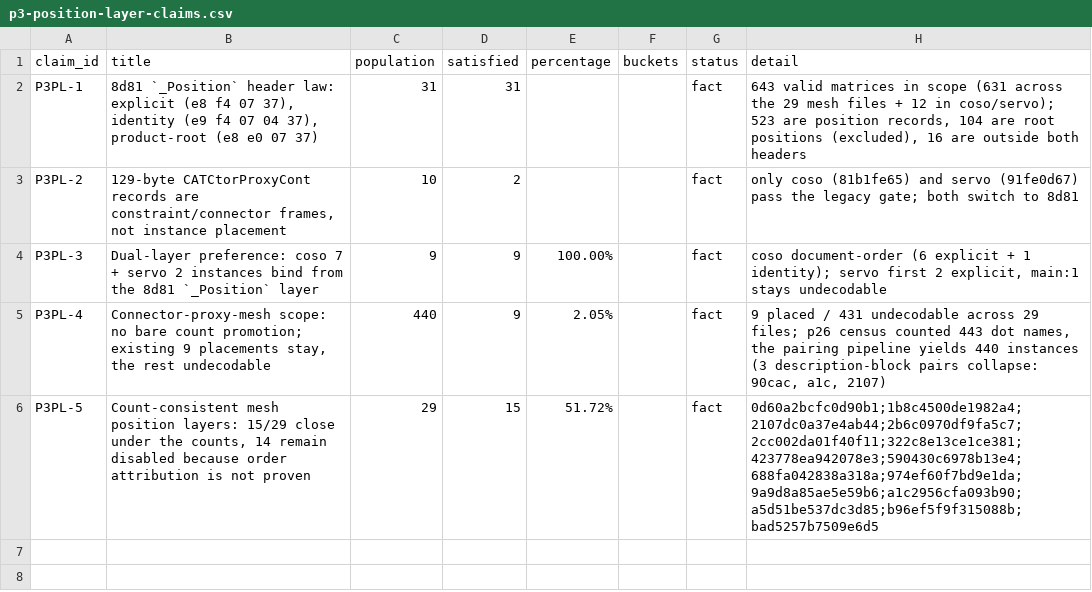
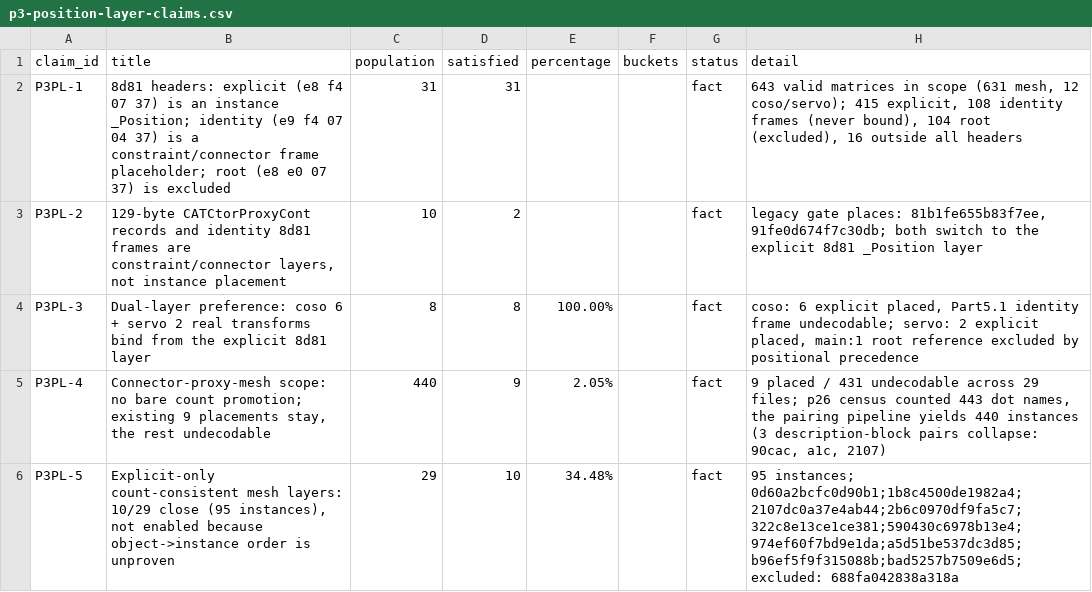
Before and after one commit to MadManJohnSmith/catpart-parser, a CSV file: docs/evidence/data/p3-position-layer-claims.csv, drawn as a sheet.

```diff
--- a/docs/evidence/data/p3-position-layer-claims.csv
+++ b/docs/evidence/data/p3-position-layer-claims.csv
@@ -1,6 +1,6 @@
 claim_id,title,population,satisfied,percentage,buckets,status,detail
-P3PL-1,"8d81 `_Position` header law: explicit (e8 f4 07 37), identity (e9 f4 07 04 37), product-root (e8 e0 07 37)",31,31,,,fact,"643 valid matrices in scope (631 across the 29 mesh files + 12 in coso/servo); 523 are position records, 104 are root positions (excluded), 16 are outside both headers"
-P3PL-2,"129-byte CATCtorProxyCont records are constraint/connector frames, not instance placement",10,2,,,fact,only coso (81b1fe65) and servo (91fe0d67) pass the legacy gate; both switch to 8d81
-P3PL-3,Dual-layer preference: coso 7 + servo 2 instances bind from the 8d81 `_Position` layer,9,9,100.00%,,fact,"coso document-order (6 explicit + 1 identity); servo first 2 explicit, main:1 stays undecodable"
+P3PL-1,8d81 headers: explicit (e8 f4 07 37) is an instance _Position; identity (e9 f4 07 04 37) is a constraint/connector frame placeholder; root (e8 e0 07 37) is excluded,31,31,,,fact,"643 valid matrices in scope (631 mesh, 12 coso/servo); 415 explicit, 108 identity frames (never bound), 104 root (excluded), 16 outside all headers"
+P3PL-2,"129-byte CATCtorProxyCont records and identity 8d81 frames are constraint/connector layers, not instance placement",10,2,,,fact,"legacy gate places: 81b1fe655b83f7ee, 91fe0d674f7c30db; both switch to the explicit 8d81 _Position layer"
+P3PL-3,Dual-layer preference: coso 6 + servo 2 real transforms bind from the explicit 8d81 layer,8,8,100.00%,,fact,"coso: 6 explicit placed, Part5.1 identity frame undecodable; servo: 2 explicit placed, main:1 root reference excluded by positional precedence"
 P3PL-4,"Connector-proxy-mesh scope: no bare count promotion; existing 9 placements stay, the rest undecodable",440,9,2.05%,,fact,"9 placed / 431 undecodable across 29 files; p26 census counted 443 dot names, the pairing pipeline yields 440 instances (3 description-block pairs collapse: 90cac, a1c, 2107)"
-P3PL-5,"Count-consistent mesh position layers: 15/29 close under the counts, 14 remain disabled because order attribution is not proven",29,15,51.72%,,fact,0d60a2bcfc0d90b1;1b8c4500de1982a4;2107dc0a37e4ab44;2b6c0970df9fa5c7;2cc002da01f40f11;322c8e13ce1ce381;423778ea942078e3;590430c6978b13e4;688fa042838a318a;974ef60f7bd9e1da;9a9d8a85ae5e59b6;a1c2956cfa093b90;a5d51be537dc3d85;b96ef5f9f315088b;bad5257b7509e6d5
+P3PL-5,"Explicit-only count-consistent mesh layers: 10/29 close (95 instances), not enabled because object->instance order is unproven",29,10,34.48%,,fact,95 instances; 0d60a2bcfc0d90b1;1b8c4500de1982a4;2107dc0a37e4ab44;2b6c0970df9fa5c7;322c8e13ce1ce381;590430c6978b13e4;974ef60f7bd9e1da;a5d51be537dc3d85;b96ef5f9f315088b;bad5257b7509e6d5; excluded: 688fa042838a318a
```
Also changed, not shown: docs/evidence/data/p3-position-layer-files-claims.csv, 9 other files.
